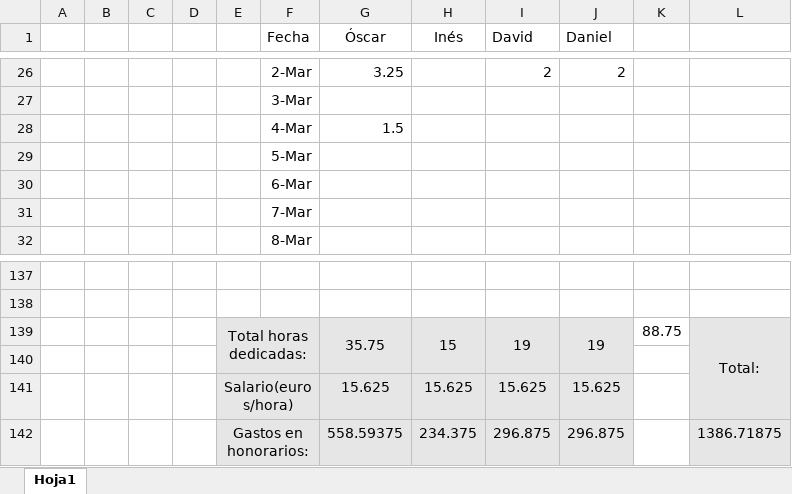
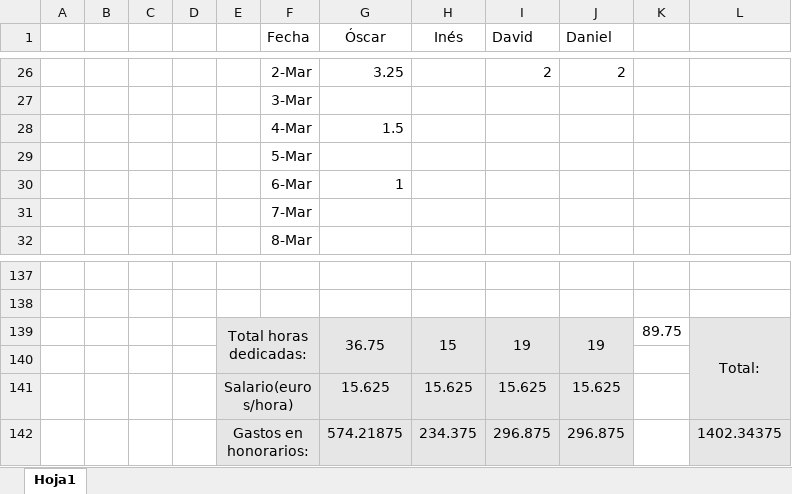
Before and after one commit to OscarMartinn/TallerDeProyectos2, an Excel workbook: estadisticoHorasEmpleadas.xlsx, sheet Hoja1, drawn as a sheet; only a part is shown, gaps mark what is left out; values as stored, in another font and other column widths than the file's, no borders; charts and pictures not drawn; the diff names each change by its address in the sheet, - before the commit and + after, or states it on an @@ line.

```diff
--- a/estadisticoHorasEmpleadas.xlsx (sheet Hoja1)
+++ b/estadisticoHorasEmpleadas.xlsx (sheet Hoja1)
-G30 (Óscar): (empty)
+G30 (Óscar): 1
-G139 (Óscar): 35.75
+G139 (Óscar): 36.75
-K139: 88.75
+K139: 89.75
-G142 (Óscar): 558.59375
+G142 (Óscar): 574.21875
-L142: 1386.71875
+L142: 1402.34375
```
Also changed, not shown: charts or pictures, 1 other file.
